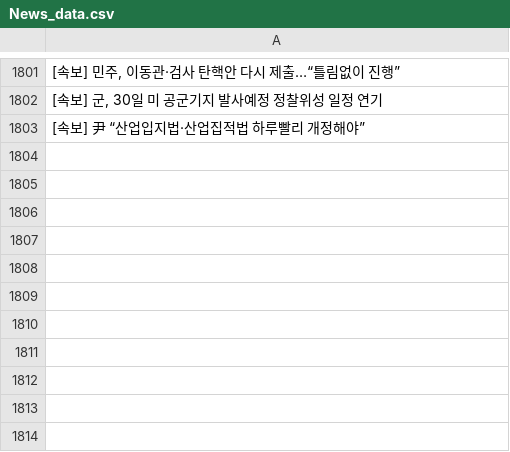
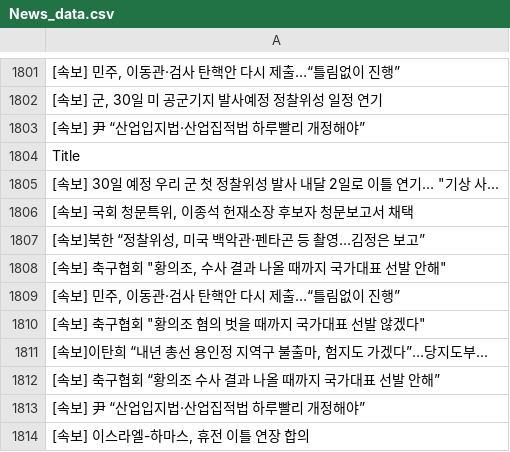
Before and after one commit to JeongBG/GitNews, a CSV file: News_data.csv, drawn as a sheet; only a part is shown, gaps mark what is left out; the diff names each change by its address in the sheet, - before the commit and + after, or states it on an @@ line.

Commit message:
뉴스데이터 수집

```diff
--- a/News_data.csv
+++ b/News_data.csv
+row 1804: Title
+row 1805: [속보] 30일 예정 우리 군 첫 정찰위성 발사 내달 2일로 이틀 연기… "기상 사...
+row 1806: [속보] 국회 청문특위, 이종석 헌재소장 후보자 청문보고서 채택
+row 1807: [속보]북한 “정찰위성, 미국 백악관·펜타곤 등 촬영…김정은 보고”
+row 1808: [속보] 축구협회 "황의조, 수사 결과 나올 때까지 국가대표 선발 안해"
+row 1809: [속보] 민주, 이동관·검사 탄핵안 다시 제출…“틀림없이 진행”
+row 1810: [속보] 축구협회 "황의조 혐의 벗을 때까지 국가대표 선발 않겠다"
+row 1811: [속보]이탄희 “내년 총선 용인정 지역구 불출마, 험지도 가겠다”…당지도부...
+row 1812: [속보] 축구협회 “황의조 수사 결과 나올 때까지 국가대표 선발 안해”
+row 1813: [속보] 尹 “산업입지법·산업집적법 하루빨리 개정해야”
+row 1814: [속보] 이스라엘-하마스, 휴전 이틀 연장 합의
```
